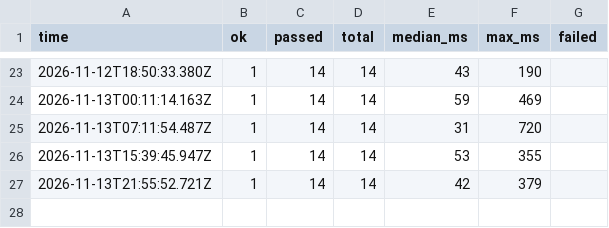
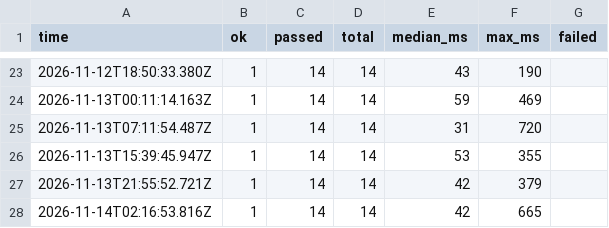
Before and after one commit to SecondShotAI/verifylite-mcp, a CSV file: history.csv, drawn as a sheet; only a part is shown, gaps mark what is left out; the diff names each change by its address in the sheet, - before the commit and + after, or states it on an @@ line.

```diff
--- a/history.csv
+++ b/history.csv
+row 28: 2026-11-14T02:16:53.816Z | 1 | 14 | 14 | 42 | 665
```
Also changed, not shown: 2 other files.
